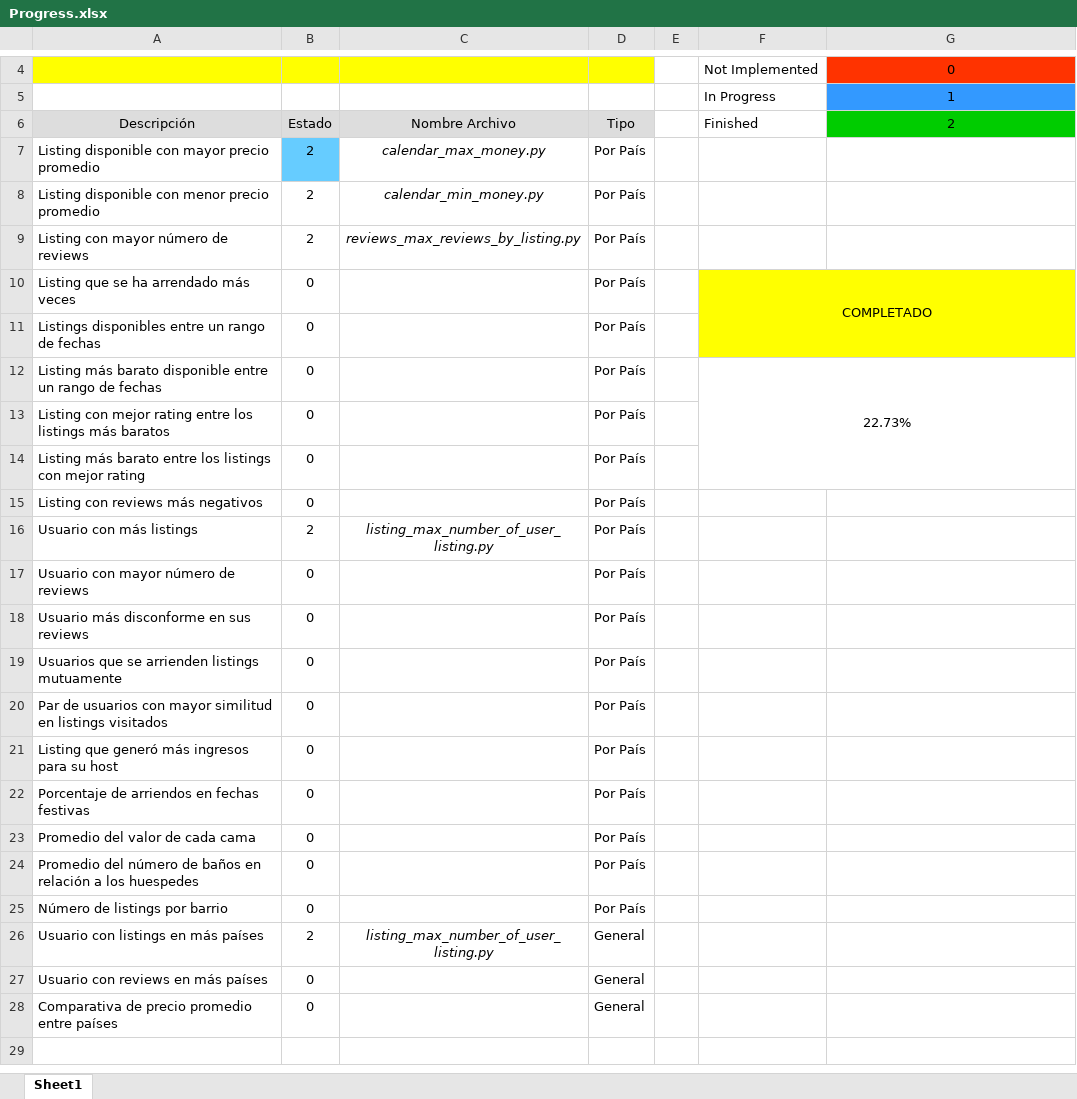
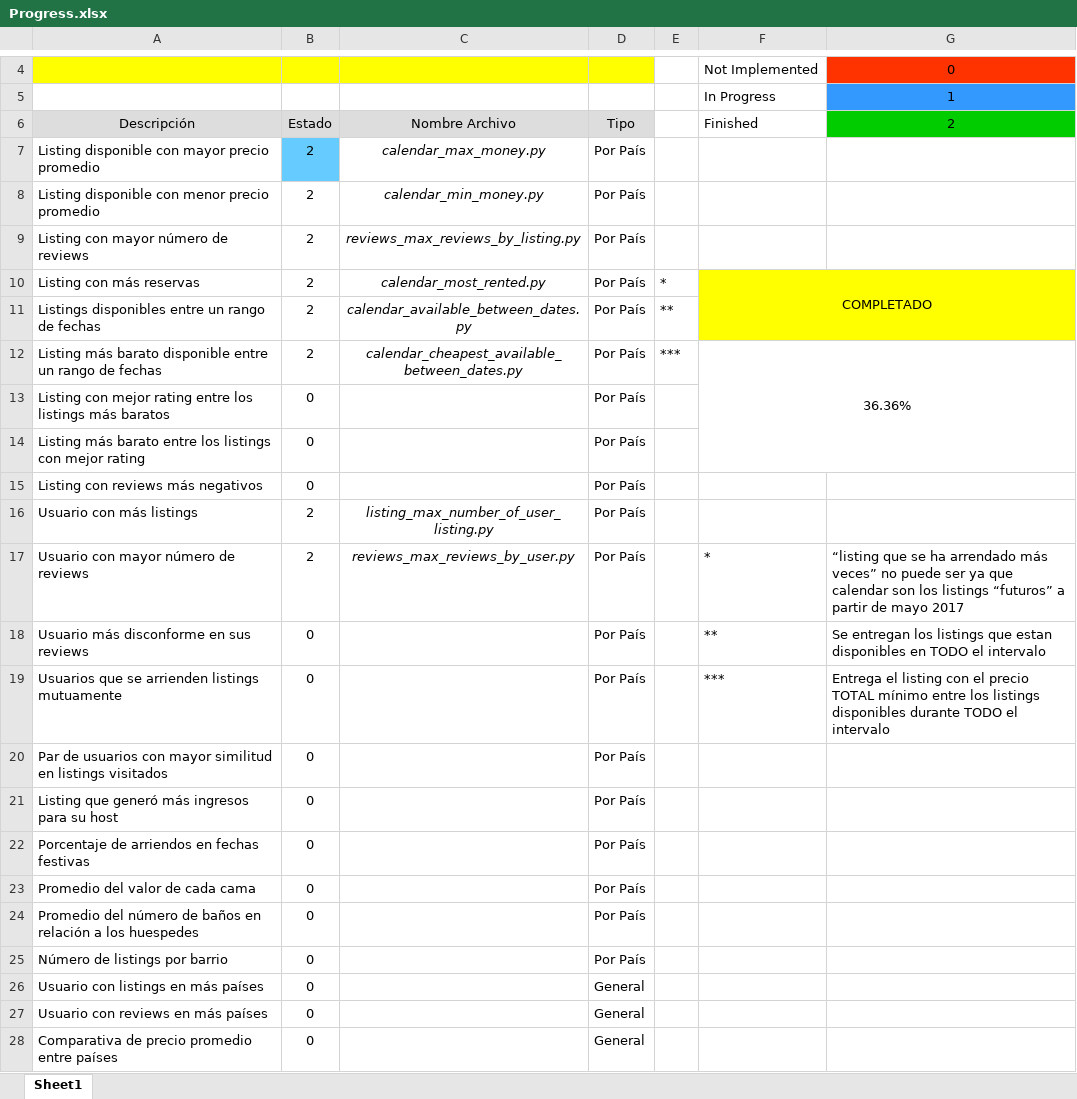
Before and after one commit to jparevalo/super-data, an Excel workbook: Progress.xlsx, sheet Sheet1, drawn as a sheet; only a part is shown, gaps mark what is left out; values as stored, in another font and other column widths than the file's, no borders; conditional formats not drawn; removed rows and columns are numbered as before the commit, all else as after; the diff names each change by its address in the sheet, - before the commit and + after, or states it on an @@ line.

```diff
--- a/Progress.xlsx (sheet Sheet1)
+++ b/Progress.xlsx (sheet Sheet1)
-row 10: Listing que se ha arrendado más veces | 0 |  | Por País |  | COMPLETADO
+row 10: Listing con más reservas | 2 | calendar_most_rented.py | Por País | * | COMPLETADO
-B11:B12 (Estado): 0
+B11:B12 (Estado): 2
-C11 (Nombre Archivo): (empty)
+C11 (Nombre Archivo): calendar_available_between_dates.py
-E11: (empty)
+E11: **
-C12 (Nombre Archivo): (empty)
+C12 (Nombre Archivo): calendar_cheapest_available_between_dates.py
-E12: (empty)
+E12: ***
-F12 (Finished): 22.73%
+F12 (Finished): 36.36%
-B17 (Estado): 0
+B17 (Estado): 2
-C17 (Nombre Archivo): (empty)
+C17 (Nombre Archivo): reviews_max_reviews_by_user.py
-F17 (Finished): (empty)
+F17 (Finished): *
-G17 (2): (empty)
+G17 (2): “listing que se ha arrendado más veces” no puede ser ya que calendar son los listings “futuros” a partir de mayo 2017
-F18 (Finished): (empty)
+F18 (Finished): **
-G18 (2): (empty)
+G18 (2): Se entregan los listings que estan disponibles en TODO el intervalo
-F19 (Finished): (empty)
+F19 (Finished): ***
-G19 (2): (empty)
+G19 (2): Entrega el listing con el precio TOTAL mínimo entre los listings disponibles durante TODO el intervalo
-B26 (Estado): 2
+B26 (Estado): 0
-C26 (Nombre Archivo): listing_max_number_of_user_listing.py
+C26 (Nombre Archivo): (empty)
```
Also changed, not shown: 7 other files.
